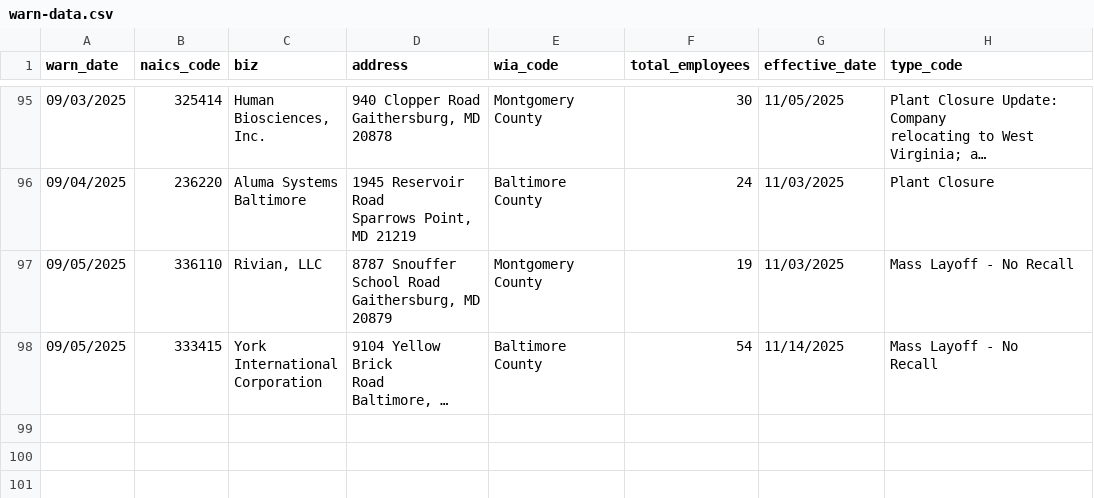
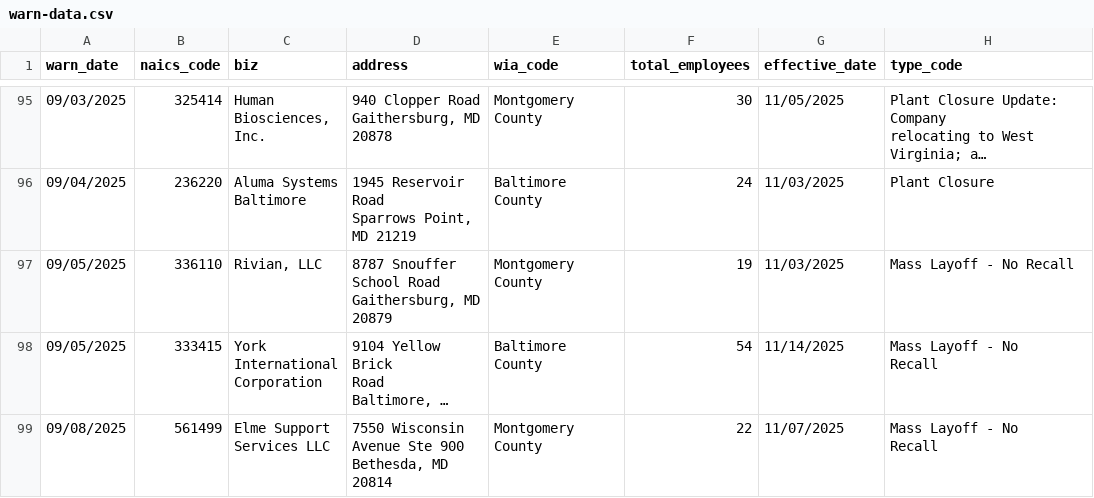
Before and after one commit to lukeharold/first-github-scraper, a CSV file: warn-data.csv, drawn as a sheet; only a part is shown, gaps mark what is left out; long unchanged cells end in …; ↵ is a line break in a cell; the diff names each change by its address in the sheet, - before the commit and + after, or states it on an @@ line.

```diff
--- a/warn-data.csv
+++ b/warn-data.csv
+row 99: 09/08/2025 | 561499 | Elme Support ↵ Services LLC | 7550 Wisconsin ↵ Avenue Ste 900 ↵ Bethesda, MD ↵ 20814 | Montgomery County | 22 | 11/07/2025 | Mass Layoff - No ↵ Recall
```
